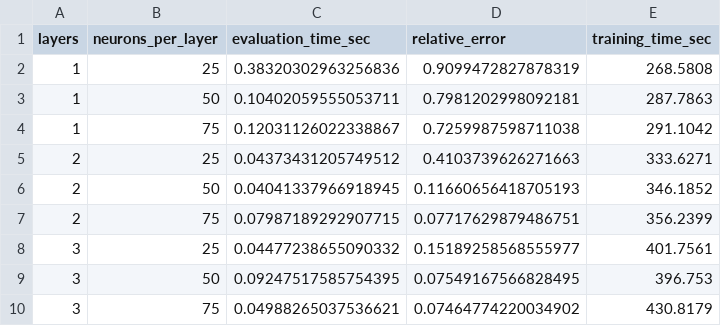
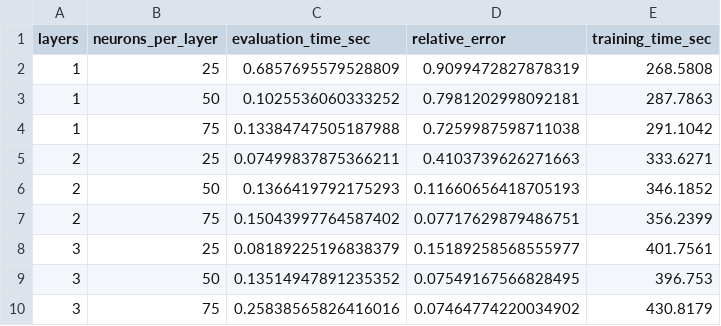
Before and after one commit to oscar-rincon/comparative-bem-pinns, a CSV file: main/03_comparison/data/pinn_accuracy_vs_architecture.csv, drawn as a sheet.

Commit message:
Update README and Makefile to include execution times; add comparison_data log file

```diff
--- a/main/03_comparison/data/pinn_accuracy_vs_architecture.csv
+++ b/main/03_comparison/data/pinn_accuracy_vs_architecture.csv
@@ -1,10 +1,10 @@
 layers,neurons_per_layer,evaluation_time_sec,relative_error,training_time_sec
-1,25,0.38320302963256836,0.9099472827878319,268.5808
-1,50,0.10402059555053711,0.7981202998092181,287.7863
-1,75,0.12031126022338867,0.7259987598711038,291.1042
-2,25,0.04373431205749512,0.4103739626271663,333.6271
-2,50,0.04041337966918945,0.11660656418705193,346.1852
-2,75,0.07987189292907715,0.07717629879486751,356.2399
-3,25,0.04477238655090332,0.15189258568555977,401.7561
-3,50,0.09247517585754395,0.07549167566828495,396.753
-3,75,0.04988265037536621,0.07464774220034902,430.8179
+1,25,0.6857695579528809,0.9099472827878319,268.5808
+1,50,0.1025536060333252,0.7981202998092181,287.7863
+1,75,0.13384747505187988,0.7259987598711038,291.1042
+2,25,0.07499837875366211,0.4103739626271663,333.6271
+2,50,0.1366419792175293,0.11660656418705193,346.1852
+2,75,0.15043997764587402,0.07717629879486751,356.2399
+3,25,0.08189225196838379,0.15189258568555977,401.7561
+3,50,0.13514947891235352,0.07549167566828495,396.753
+3,75,0.25838565826416016,0.07464774220034902,430.8179
```
Also changed, not shown: main/03_comparison/data/bem_accuracy_vs_n.csv, 4 other files.
